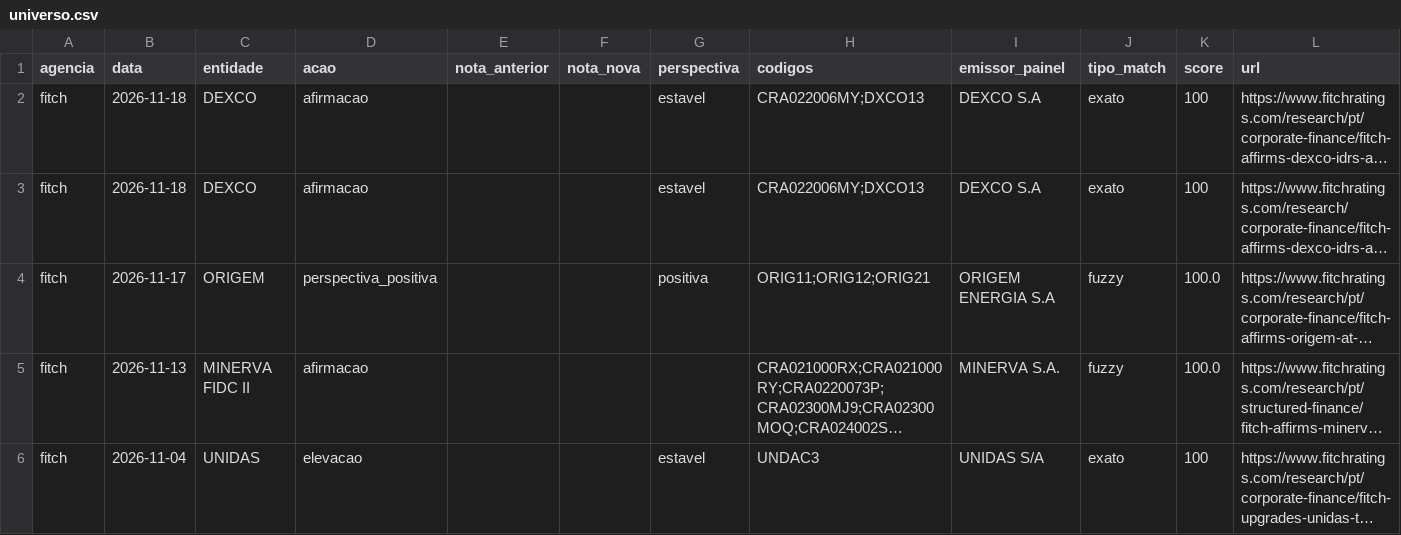
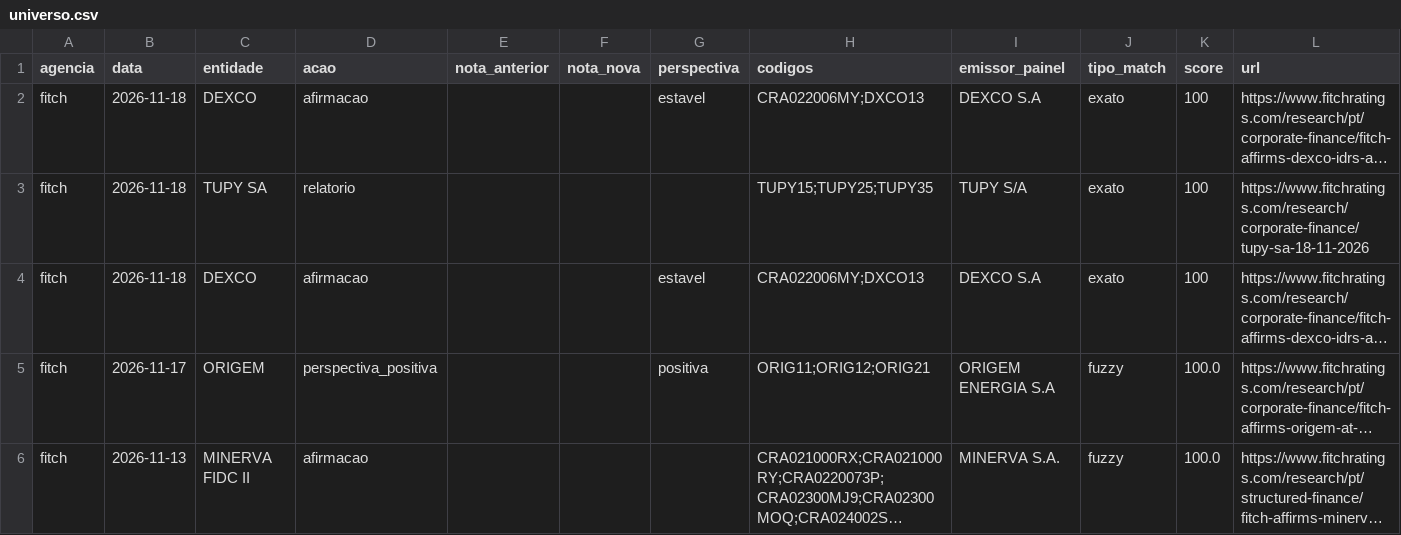
Before and after one commit to rodoso-mcamargo/originacao, a CSV file: dados/ratings_agencias/universo.csv, drawn as a sheet; only a part is shown; the shorter side is filled out with more unchanged rows; long unchanged cells end in …; the diff names each change by its address in the sheet, - before the commit and + after, or states it on an @@ line.

```diff
--- a/dados/ratings_agencias/universo.csv
+++ b/dados/ratings_agencias/universo.csv
+row 3: fitch | 2026-11-18 | TUPY SA | relatorio |  |  |  | TUPY15;TUPY25;TUPY35 | TUPY S/A | exato | 100 | https://www.fitchratings.com/research/corporate-finance/tupy-sa-18-11-2026
```
Also changed, not shown: dados/ratings_agencias/base.csv, 2 other files.
